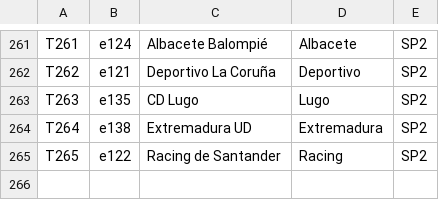
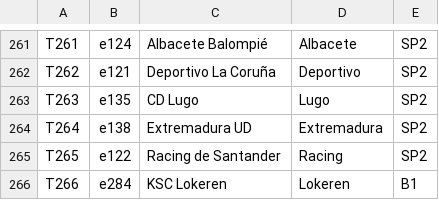
Before and after one commit to maabro/proyecto_final_daw2, a CSV file: public/data/data_teams.csv, drawn as a sheet; only a part is shown, gaps mark what is left out; the diff names each change by its address in the sheet, - before the commit and + after, or states it on an @@ line.

```diff
--- a/public/data/data_teams.csv
+++ b/public/data/data_teams.csv
+row 266: T266 | e284 | KSC Lokeren | Lokeren | B1
```
Also changed, not shown: 23 other files.
